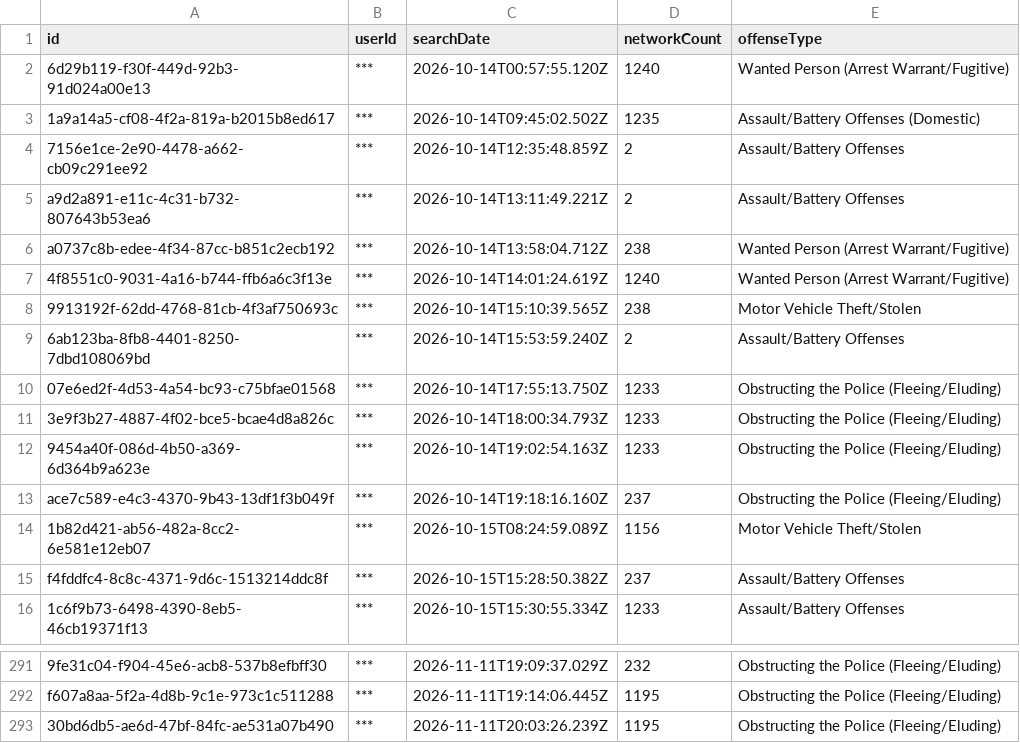
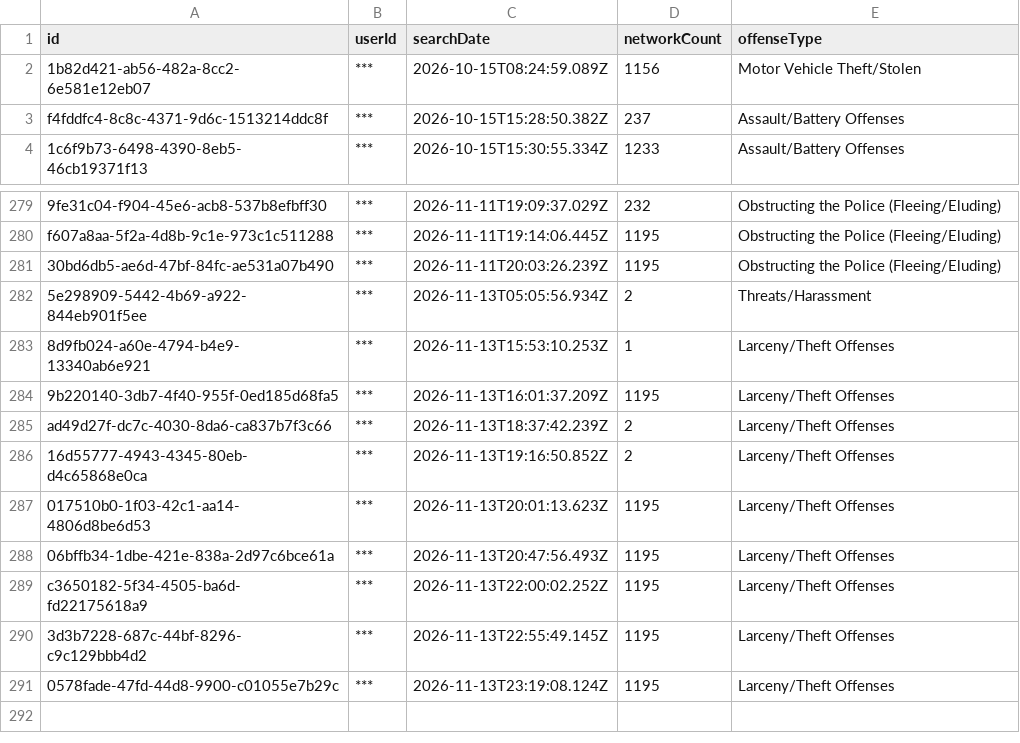
Before and after one commit to Cantica-Systems/mi-flock-transparency, a CSV file: wayne/raw/taylor-city-pd/audit.csv, drawn as a sheet; only a part is shown, gaps mark what is left out.

```diff
--- a/wayne/raw/taylor-city-pd/audit.csv
+++ b/wayne/raw/taylor-city-pd/audit.csv
@@ -1,14 +1,2 @@
 "id","userId","searchDate","networkCount","offenseType"
-"6d29b119-f30f-449d-92b3-91d024a00e13","***","2026-10-14T00:57:55.120Z","1240","Wanted Person (Arrest Warrant/Fugitive)"
-"1a9a14a5-cf08-4f2a-819a-b2015b8ed617","***","2026-10-14T09:45:02.502Z","1235","Assault/Battery Offenses (Domestic)"
-"7156e1ce-2e90-4478-a662-cb09c291ee92","***","2026-10-14T12:35:48.859Z","2","Assault/Battery Offenses"
-"a9d2a891-e11c-4c31-b732-807643b53ea6","***","2026-10-14T13:11:49.221Z","2","Assault/Battery Offenses"
-"a0737c8b-edee-4f34-87cc-b851c2ecb192","***","2026-10-14T13:58:04.712Z","238","Wanted Person (Arrest Warrant/Fugitive)"
-"4f8551c0-9031-4a16-b744-ffb6a6c3f13e","***","2026-10-14T14:01:24.619Z","1240","Wanted Person (Arrest Warrant/Fugitive)"
-"9913192f-62dd-4768-81cb-4f3af750693c","***","2026-10-14T15:10:39.565Z","238","Motor Vehicle Theft/Stolen"
-"6ab123ba-8fb8-4401-8250-7dbd108069bd","***","2026-10-14T15:53:59.240Z","2","Assault/Battery Offenses"
-"07e6ed2f-4d53-4a54-bc93-c75bfae01568","***","2026-10-14T17:55:13.750Z","1233","Obstructing the Police (Fleeing/Eluding)"
-"3e9f3b27-4887-4f02-bce5-bcae4d8a826c","***","2026-10-14T18:00:34.793Z","1233","Obstructing the Police (Fleeing/Eluding)"
-"9454a40f-086d-4b50-a369-6d364b9a623e","***","2026-10-14T19:02:54.163Z","1233","Obstructing the Police (Fleeing/Eluding)"
-"ace7c589-e4c3-4370-9b43-13df1f3b049f","***","2026-10-14T19:18:16.160Z","237","Obstructing the Police (Fleeing/Eluding)"
 "1b82d421-ab56-482a-8cc2-6e581e12eb07","***","2026-10-15T08:24:59.089Z","1156","Motor Vehicle Theft/Stolen"
@@ -293 +281,11 @@
 "30bd6db5-ae6d-47bf-84fc-ae531a07b490","***","2026-11-11T20:03:26.239Z","1195","Obstructing the Police (Fleeing/Eluding)"
+"5e298909-5442-4b69-a922-844eb901f5ee","***","2026-11-13T05:05:56.934Z","2","Threats/Harassment"
+"8d9fb024-a60e-4794-b4e9-13340ab6e921","***","2026-11-13T15:53:10.253Z","1","Larceny/Theft Offenses"
+"9b220140-3db7-4f40-955f-0ed185d68fa5","***","2026-11-13T16:01:37.209Z","1195","Larceny/Theft Offenses"
+"ad49d27f-dc7c-4030-8da6-ca837b7f3c66","***","2026-11-13T18:37:42.239Z","2","Larceny/Theft Offenses"
+"16d55777-4943-4345-80eb-d4c65868e0ca","***","2026-11-13T19:16:50.852Z","2","Larceny/Theft Offenses"
+"017510b0-1f03-42c1-aa14-4806d8be6d53","***","2026-11-13T20:01:13.623Z","1195","Larceny/Theft Offenses"
+"06bffb34-1dbe-421e-838a-2d97c6bce61a","***","2026-11-13T20:47:56.493Z","1195","Larceny/Theft Offenses"
+"c3650182-5f34-4505-ba6d-fd22175618a9","***","2026-11-13T22:00:02.252Z","1195","Larceny/Theft Offenses"
+"3d3b7228-687c-44bf-8296-c9c129bbb4d2","***","2026-11-13T22:55:49.145Z","1195","Larceny/Theft Offenses"
+"0578fade-47fd-44d8-9900-c01055e7b29c","***","2026-11-13T23:19:08.124Z","1195","Larceny/Theft Offenses"
```
Also changed, not shown: wayne/data/inkster-city-pd/2026-11.csv, wayne/data/sumpter-twp-pd/stats.csv, 8 other files.
